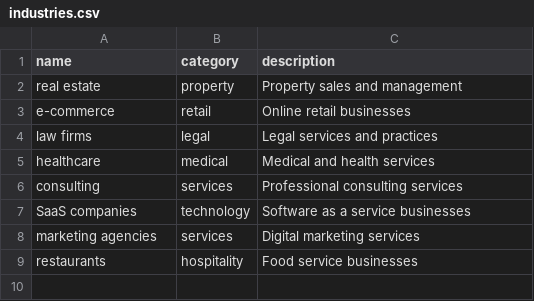
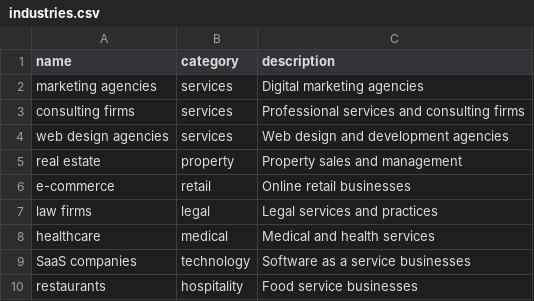
Before and after one commit to ayothedoc3/Personal-Site, a CSV file: data/programmatic-seo/industries.csv, drawn as a sheet; removed rows and columns are numbered as before the commit, all else as after; the diff names each change by its address in the sheet, - before the commit and + after, or states it on an @@ line.

```diff
--- a/data/programmatic-seo/industries.csv
+++ b/data/programmatic-seo/industries.csv
+row 2: marketing agencies | services | Digital marketing agencies
+row 3: consulting firms | services | Professional services and consulting firms
+row 4: web design agencies | services | Web design and development agencies
-row 6: consulting | services | Professional consulting services
-row 8: marketing agencies | services | Digital marketing services
```
Also changed, not shown: 38 other files.
